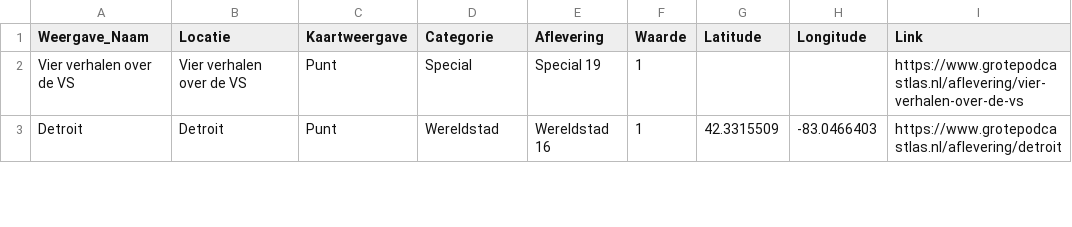
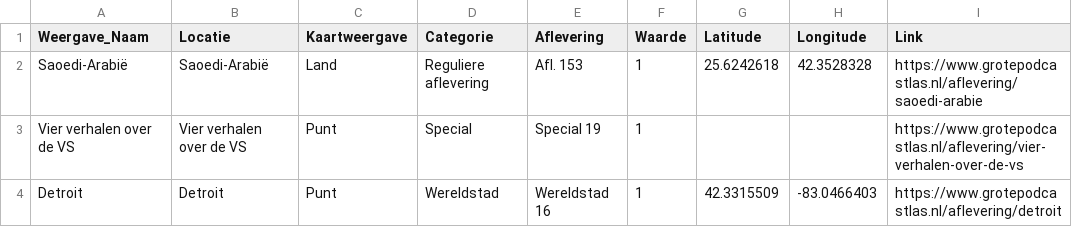
Before and after one commit to sander-pixel-boop/De_Grote_Podcastlas, a CSV file: data.csv, drawn as a sheet; only a part is shown; the diff names each change by its address in the sheet, - before the commit and + after, or states it on an @@ line.

```diff
--- a/data.csv
+++ b/data.csv
+row 2: Saoedi-Arabië | Saoedi-Arabië | Land | Reguliere aflevering | Afl. 153 | 1 | 25.6242618 | 42.3528328 | https://www.grotepodcastlas.nl/aflevering/saoedi-arabie
```
